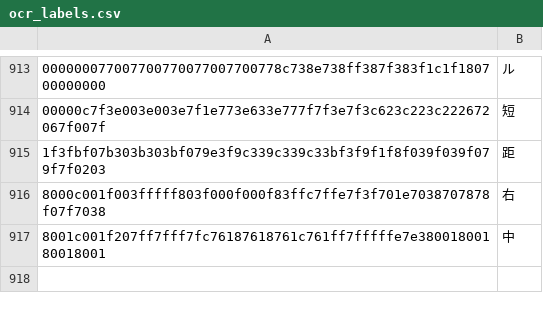
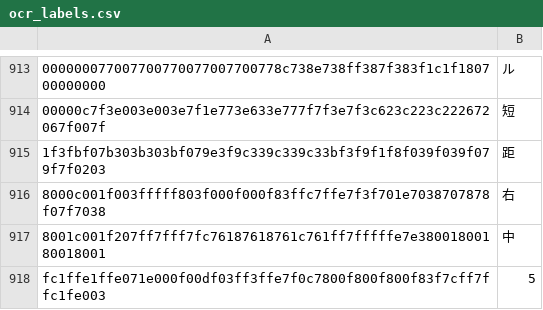
Before and after one commit to NateScarlet/auto-derby, a CSV file: ocr_labels.csv, drawn as a sheet; only a part is shown, gaps mark what is left out; the diff names each change by its address in the sheet, - before the commit and + after, or states it on an @@ line.

```diff
--- a/ocr_labels.csv
+++ b/ocr_labels.csv
+row 918: fc1ffe1ffe071e000f00df03ff3ffe7f0c7800f800f800f83f7cff7ffc1fe003 | 5
```
Also changed, not shown: 3 other files.
